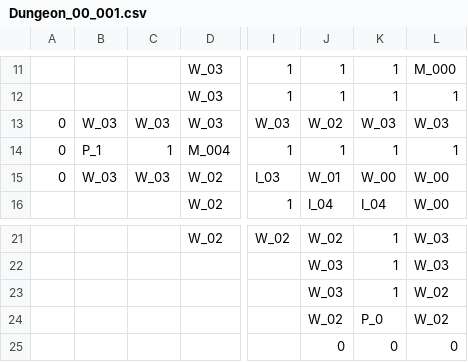
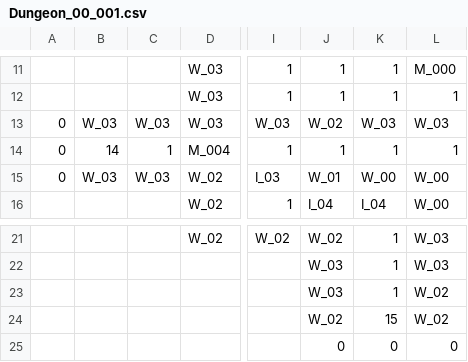
Before and after one commit to IO-DOG/TheSword, a CSV file: Assets/@Resources/Data/Excel/Dungeon_00_001.csv, drawn as a sheet; only a part is shown, gaps mark what is left out; the diff names each change by its address in the sheet, - before the commit and + after, or states it on an @@ line.

```diff
--- a/Assets/@Resources/Data/Excel/Dungeon_00_001.csv
+++ b/Assets/@Resources/Data/Excel/Dungeon_00_001.csv
-B14: P_1
+B14: 14
-K24: P_0
+K24: 15
```
Also changed, not shown: Assets/@Resources/Data/Excel/Dungeon_00_000.csv, Assets/@Resources/Data/Excel/Dungeon_00_002.csv, 24 other files.
